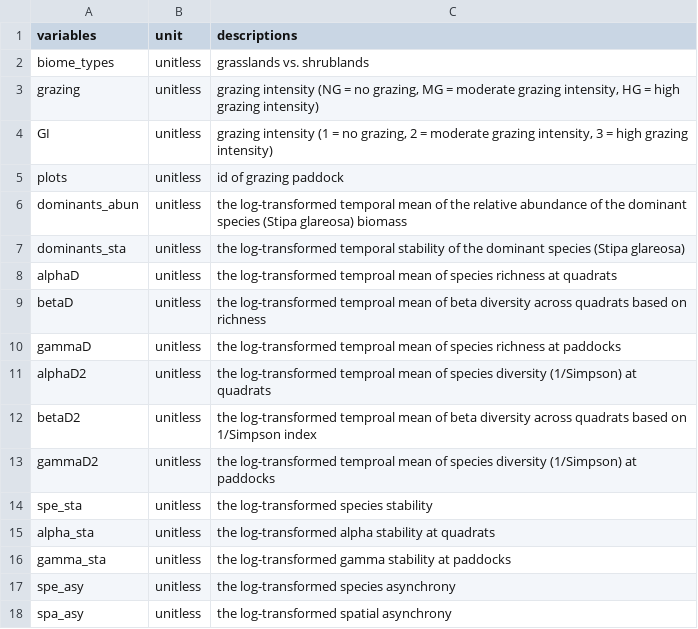
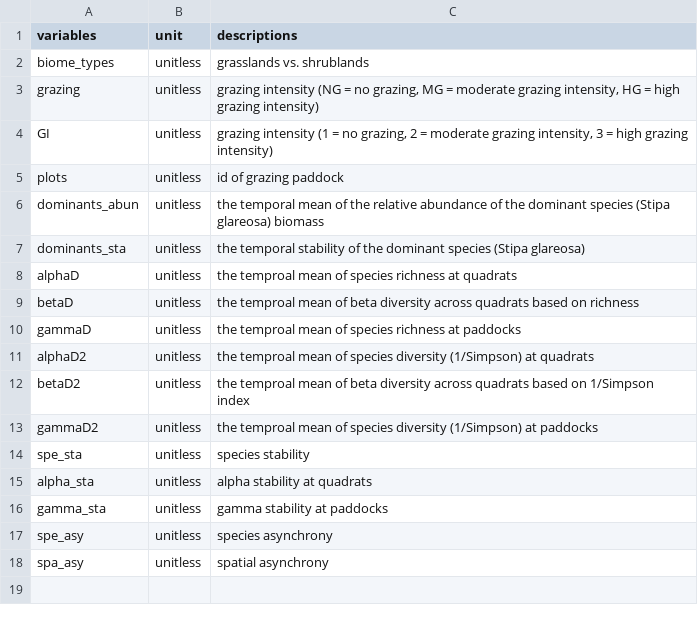
Before and after one commit to mwliang/Uart_stability_grazing, a CSV file: Metadata_Uart_div_sta.csv, drawn as a sheet.

```diff
--- a/Metadata_Uart_div_sta.csv
+++ b/Metadata_Uart_div_sta.csv
@@ -5,14 +5,14 @@ GI,unitless,"grazing intensity (1 = no grazing, 2 = moderate grazing intensity,
 plots,unitless,id of grazing paddock
-dominants_abun,unitless,the log-transformed temporal mean of the relative abundance of the dominant species (Stipa glareosa) biomass
-dominants_sta,unitless,the log-transformed temporal stability of the dominant species (Stipa glareosa)
-alphaD,unitless,the log-transformed temproal mean of species richness at quadrats
-betaD,unitless,the log-transformed temproal mean of beta diversity across quadrats based on richness
-gammaD,unitless,the log-transformed temproal mean of species richness at paddocks
-alphaD2,unitless,the log-transformed temproal mean of species diversity (1/Simpson) at quadrats
-betaD2,unitless,the log-transformed temproal mean of beta diversity across quadrats based on 1/Simpson index
-gammaD2,unitless,the log-transformed temproal mean of species diversity (1/Simpson) at paddocks
-spe_sta,unitless,the log-transformed species stability
-alpha_sta,unitless,the log-transformed alpha stability at quadrats
-gamma_sta,unitless,the log-transformed gamma stability at paddocks
-spe_asy,unitless,the log-transformed species asynchrony
-spa_asy,unitless,the log-transformed spatial asynchrony
+dominants_abun,unitless,the temporal mean of the relative abundance of the dominant species (Stipa glareosa) biomass
+dominants_sta,unitless,the temporal stability of the dominant species (Stipa glareosa)
+alphaD,unitless,the temproal mean of species richness at quadrats
+betaD,unitless,the temproal mean of beta diversity across quadrats based on richness
+gammaD,unitless,the temproal mean of species richness at paddocks
+alphaD2,unitless,the temproal mean of species diversity (1/Simpson) at quadrats
+betaD2,unitless,the temproal mean of beta diversity across quadrats based on 1/Simpson index
+gammaD2,unitless,the temproal mean of species diversity (1/Simpson) at paddocks
+spe_sta,unitless,species stability
+alpha_sta,unitless,alpha stability at quadrats
+gamma_sta,unitless,gamma stability at paddocks
+spe_asy,unitless,species asynchrony
+spa_asy,unitless,spatial asynchrony
```
Also changed, not shown: 1 other file.
